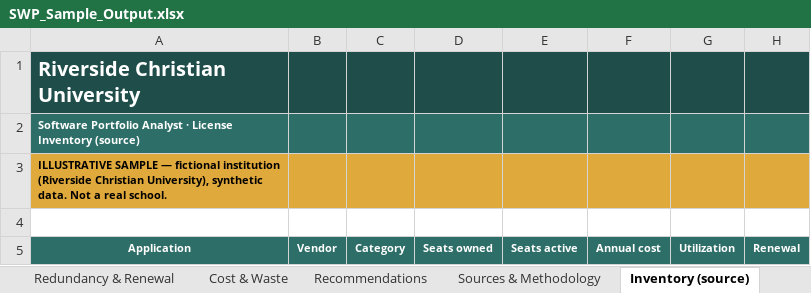
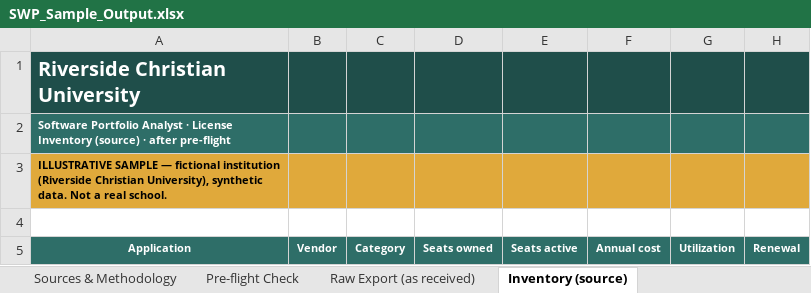
Before and after one commit to rjoy28/higher-ed-ai-cookbook, an Excel workbook: 03_SoftwarePortfolio/SWP_Sample_Output.xlsx, sheet Inventory (source), drawn as a sheet; only a part is shown; values as stored, in another font and other column widths than the file's, no borders; the diff names each change by its address in the sheet, - before the commit and + after, or states it on an @@ line.

```diff
--- a/03_SoftwarePortfolio/SWP_Sample_Output.xlsx (sheet Inventory (source))
+++ b/03_SoftwarePortfolio/SWP_Sample_Output.xlsx (sheet Inventory (source))
+sheet tab: Pre-flight Check
+sheet tab: Raw Export (as received)
-A2 (Application): …Inventory (source)
+A2 (Application): …Inventory (source) · after pre-flight
```
Also changed, not shown: 02_ITServiceHealth/ITH_Sample_Output.xlsx, 05_EnrollmentFunnel/EFA_Sample_Output.xlsx, 21 other files.
